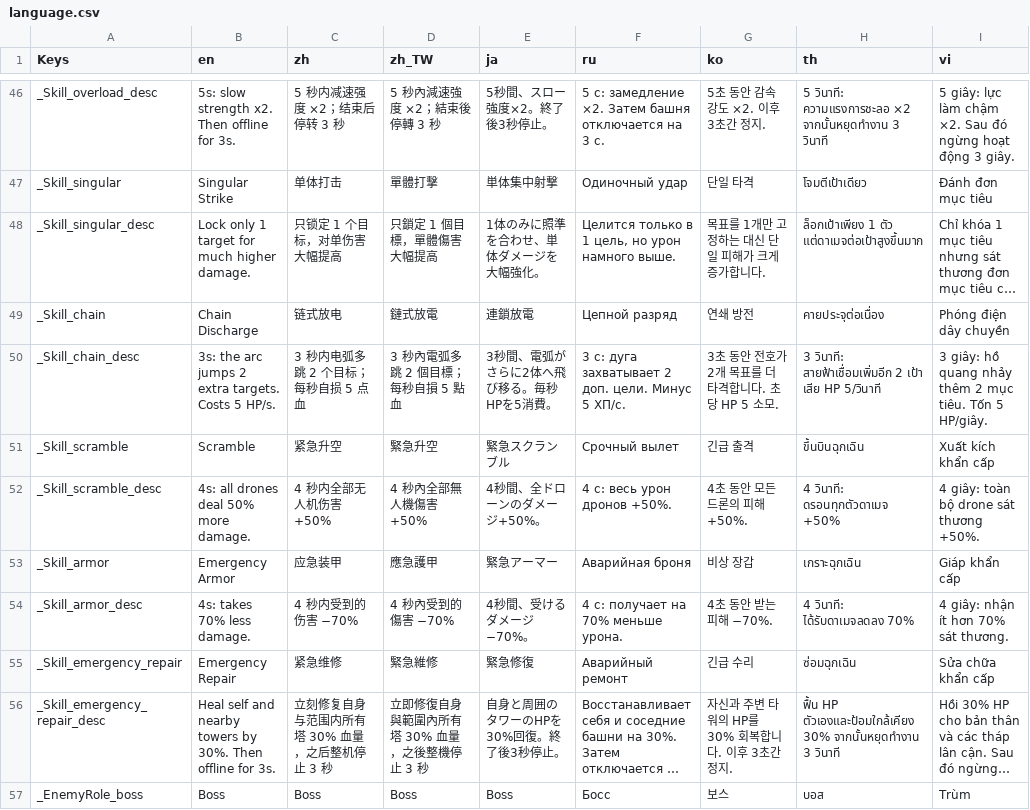
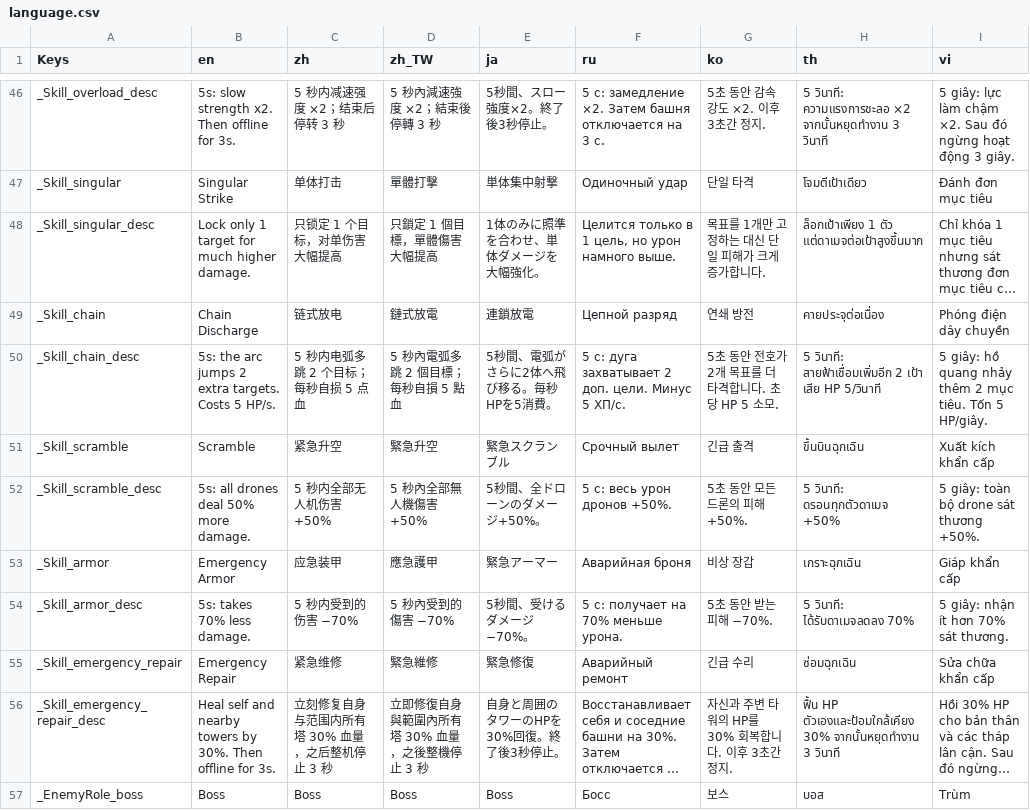
Before and after one commit to absolve/machine-TD, a CSV file: machine-td/lang/language.csv, drawn as a sheet; only a part is shown, gaps mark what is left out; long unchanged cells end in …; the diff covers the shown part only.

```diff
--- a/machine-td/lang/language.csv
+++ b/machine-td/lang/language.csv
@@ -49,7 +49,7 @@
 "_Skill_chain","Chain Discharge","链式放电","鏈式放電","連鎖放電","Цепной разряд","연쇄 방전","คายประจุต่อเนื่อง","Phóng điện dây chuyền"
-"_Skill_chain_desc","3s: the arc jumps 2 extra targets. Costs 5 HP/s.","3 秒内电弧多跳 2 个目标；每秒自损 5 点血","3 秒內電弧多跳 2 個目標；每秒自損 5 點血","3秒間、電弧がさらに2体へ飛び移る。毎秒HPを5消費。","3 с: дуга захватывает 2 доп. цели. Минус 5 ХП/с.","3초 동안 전호가 2개 목표를 더 타격합니다. 초당 HP 5 소모.","3 วินาที: สายฟ้าเชื่อมเพิ่มอีก 2 เป้า เสีย HP 5/วินาที","3 giây: hồ quang nhảy thêm 2 mục tiêu. Tốn 5 HP/giây."
+"_Skill_chain_desc","5s: the arc jumps 2 extra targets. Costs 5 HP/s.","5 秒内电弧多跳 2 个目标；每秒自损 5 点血","5 秒內電弧多跳 2 個目標；每秒自損 5 點血","5秒間、電弧がさらに2体へ飛び移る。毎秒HPを5消費。","5 с: дуга захватывает 2 доп. цели. Минус 5 ХП/с.","5초 동안 전호가 2개 목표를 더 타격합니다. 초당 HP 5 소모.","5 วินาที: สายฟ้าเชื่อมเพิ่มอีก 2 เป้า เสีย HP 5/วินาที","5 giây: hồ quang nhảy thêm 2 mục tiêu. Tốn 5 HP/giây."
 "_Skill_scramble","Scramble","紧急升空","緊急升空","緊急スクランブル","Срочный вылет","긴급 출격","ขึ้นบินฉุกเฉิน","Xuất kích khẩn cấp"
-"_Skill_scramble_desc","4s: all drones deal 50% more damage.","4 秒内全部无人机伤害 +50%","4 秒內全部無人機傷害 +50%","4秒間、全ドローンのダメージ+50%。","4 с: весь урон дронов +50%.","4초 동안 모든 드론의 피해 +50%.","4 วินาที: ดรอนทุกตัวดาเมจ +50%","4 giây: toàn bộ drone sát thương +50%."
+"_Skill_scramble_desc","5s: all drones deal 50% more damage.","5 秒内全部无人机伤害 +50%","5 秒內全部無人機傷害 +50%","5秒間、全ドローンのダメージ+50%。","5 с: весь урон дронов +50%.","5초 동안 모든 드론의 피해 +50%.","5 วินาที: ดรอนทุกตัวดาเมจ +50%","5 giây: toàn bộ drone sát thương +50%."
 "_Skill_armor","Emergency Armor","应急装甲","應急護甲","緊急アーマー","Аварийная броня","비상 장갑","เกราะฉุกเฉิน","Giáp khẩn cấp"
-"_Skill_armor_desc","4s: takes 70% less damage.","4 秒内受到的伤害 −70%","4 秒內受到的傷害 −70%","4秒間、受けるダメージ−70%。","4 с: получает на 70% меньше урона.","4초 동안 받는 피해 −70%.","4 วินาที: ได้รับดาเมจลดลง 70%","4 giây: nhận ít hơn 70% sát thương."
+"_Skill_armor_desc","5s: takes 70% less damage.","5 秒内受到的伤害 −70%","5 秒內受到的傷害 −70%","5秒間、受けるダメージ−70%。","5 с: получает на 70% меньше урона.","5초 동안 받는 피해 −70%.","5 วินาที: ได้รับดาเมจลดลง 70%","5 giây: nhận ít hơn 70% sát thương."
 "_Skill_emergency_repair","Emergency Repair","紧急维修","緊急維修","緊急修復","Аварийный ремонт","긴급 수리","ซ่อมฉุกเฉิน","Sửa chữa khẩn cấp"
```
Also changed, not shown: 16 edited cells elsewhere in this file, 7 other files.
